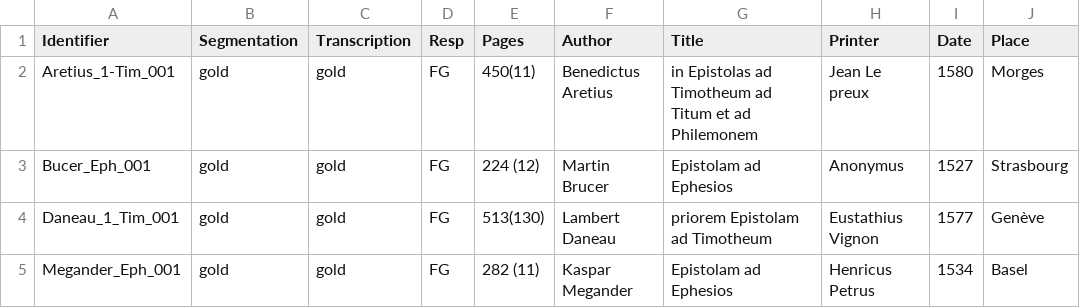
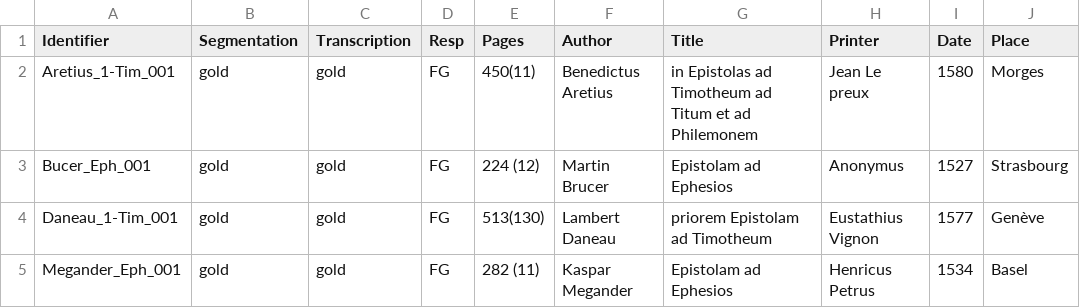
Before and after one commit to 16thExegesisDH/HTR_beta_corpus_2023, a CSV file: corpus_ocr.csv, drawn as a sheet; only a part is shown; the diff names each change by its address in the sheet, - before the commit and + after, or states it on an @@ line.

Commit message:
Update corpus_ocr.csv

```diff
--- a/corpus_ocr.csv
+++ b/corpus_ocr.csv
-A4 (Identifier): Daneau_1_Tim_001
+A4 (Identifier): Daneau_1-Tim_001
```
